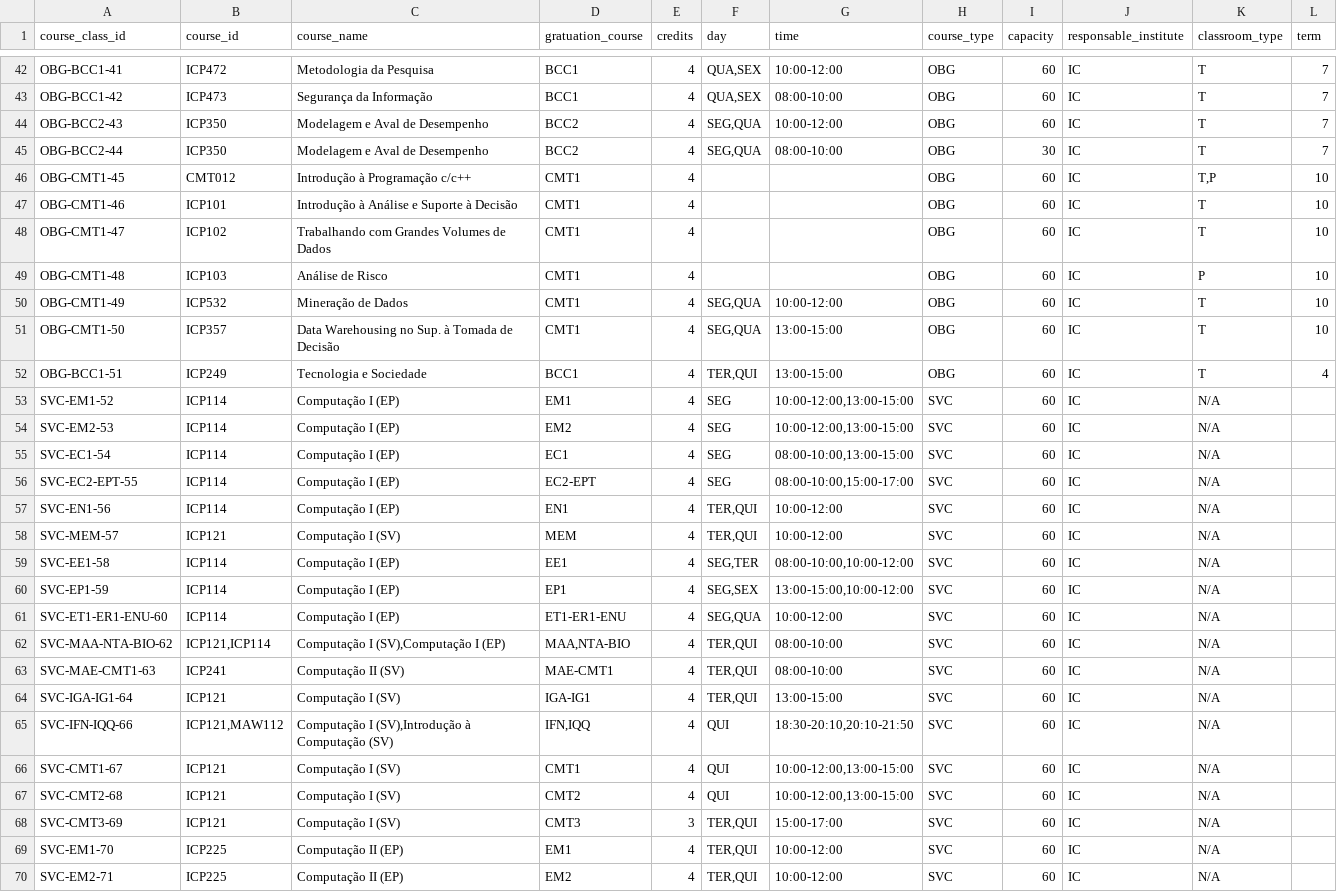
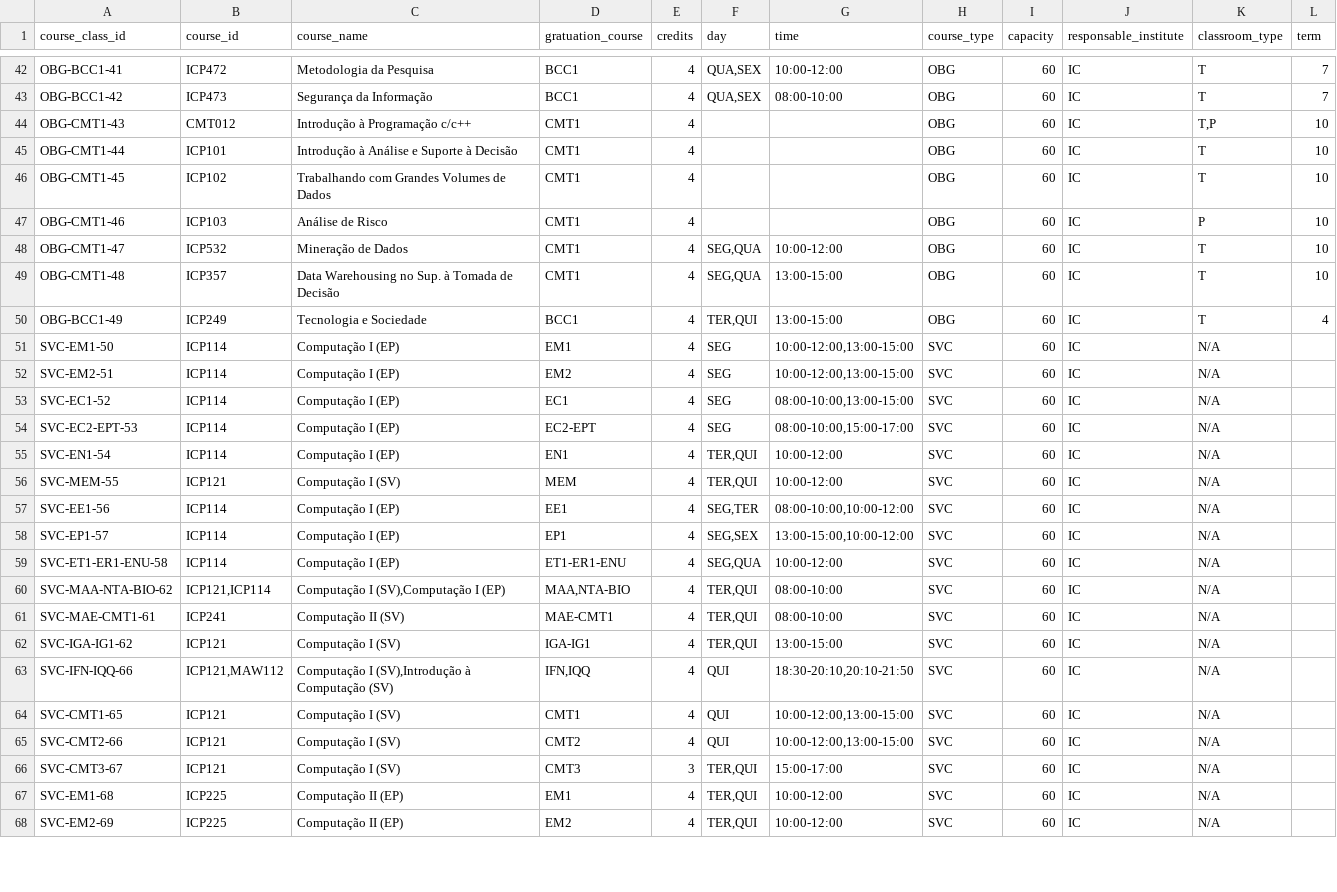
Before and after one commit to gabriellydeandrade/course_timetabling, a CSV file: cache/get_required_courses.csv, drawn as a sheet; only a part is shown, gaps mark what is left out; the diff covers the shown part only.

```diff
--- a/cache/get_required_courses.csv
+++ b/cache/get_required_courses.csv
@@ -43,28 +43,26 @@ OBG-BCC1-41,ICP472,Metodologia da Pesquisa,BCC1,4,"QUA,SEX",10:00-12:00,OBG,60,I
 OBG-BCC1-42,ICP473,Segurança da Informação,BCC1,4,"QUA,SEX",08:00-10:00,OBG,60,IC,T,7
-OBG-BCC2-43,ICP350,Modelagem e Aval de Desempenho,BCC2,4,"SEG,QUA",10:00-12:00,OBG,60,IC,T,7
-OBG-BCC2-44,ICP350,Modelagem e Aval de Desempenho,BCC2,4,"SEG,QUA",08:00-10:00,OBG,30,IC,T,7
-OBG-CMT1-45,CMT012,Introdução à Programação c/c++,CMT1,4,,,OBG,60,IC,"T,P",10
-OBG-CMT1-46,ICP101,Introdução à Análise e Suporte à Decisão,CMT1,4,,,OBG,60,IC,T,10
-OBG-CMT1-47,ICP102,Trabalhando com Grandes Volumes de Dados,CMT1,4,,,OBG,60,IC,T,10
-OBG-CMT1-48,ICP103,Análise de Risco,CMT1,4,,,OBG,60,IC,P,10
-OBG-CMT1-49,ICP532,Mineração de Dados,CMT1,4,"SEG,QUA",10:00-12:00,OBG,60,IC,T,10
-OBG-CMT1-50,ICP357,Data Warehousing no Sup. à Tomada de Decisão,CMT1,4,"SEG,QUA",13:00-15:00,OBG,60,IC,T,10
-OBG-BCC1-51,ICP249,Tecnologia e Sociedade	,BCC1,4,"TER,QUI",13:00-15:00,OBG,60,IC,T,4
-SVC-EM1-52,ICP114,Computação I (EP),EM1,4,SEG,"10:00-12:00,13:00-15:00",SVC,60,IC,N/A,
-SVC-EM2-53,ICP114,Computação I (EP),EM2,4,SEG,"10:00-12:00,13:00-15:00",SVC,60,IC,N/A,
-SVC-EC1-54,ICP114,Computação I (EP),EC1,4,SEG,"08:00-10:00,13:00-15:00",SVC,60,IC,N/A,
-SVC-EC2-EPT-55,ICP114,Computação I (EP),EC2-EPT,4,SEG,"08:00-10:00,15:00-17:00",SVC,60,IC,N/A,
-SVC-EN1-56,ICP114,Computação I (EP),EN1,4,"TER,QUI",10:00-12:00,SVC,60,IC,N/A,
-SVC-MEM-57,ICP121,Computação I (SV),MEM,4,"TER,QUI",10:00-12:00,SVC,60,IC,N/A,
-SVC-EE1-58,ICP114,Computação I (EP),EE1,4,"SEG,TER","08:00-10:00,10:00-12:00",SVC,60,IC,N/A,
-SVC-EP1-59,ICP114,Computação I (EP),EP1,4,"SEG,SEX","13:00-15:00,10:00-12:00",SVC,60,IC,N/A,
-SVC-ET1-ER1-ENU-60,ICP114,Computação I (EP),ET1-ER1-ENU,4,"SEG,QUA",10:00-12:00,SVC,60,IC,N/A,
+OBG-CMT1-43,CMT012,Introdução à Programação c/c++,CMT1,4,,,OBG,60,IC,"T,P",10
+OBG-CMT1-44,ICP101,Introdução à Análise e Suporte à Decisão,CMT1,4,,,OBG,60,IC,T,10
+OBG-CMT1-45,ICP102,Trabalhando com Grandes Volumes de Dados,CMT1,4,,,OBG,60,IC,T,10
+OBG-CMT1-46,ICP103,Análise de Risco,CMT1,4,,,OBG,60,IC,P,10
+OBG-CMT1-47,ICP532,Mineração de Dados,CMT1,4,"SEG,QUA",10:00-12:00,OBG,60,IC,T,10
+OBG-CMT1-48,ICP357,Data Warehousing no Sup. à Tomada de Decisão,CMT1,4,"SEG,QUA",13:00-15:00,OBG,60,IC,T,10
+OBG-BCC1-49,ICP249,Tecnologia e Sociedade	,BCC1,4,"TER,QUI",13:00-15:00,OBG,60,IC,T,4
+SVC-EM1-50,ICP114,Computação I (EP),EM1,4,SEG,"10:00-12:00,13:00-15:00",SVC,60,IC,N/A,
+SVC-EM2-51,ICP114,Computação I (EP),EM2,4,SEG,"10:00-12:00,13:00-15:00",SVC,60,IC,N/A,
+SVC-EC1-52,ICP114,Computação I (EP),EC1,4,SEG,"08:00-10:00,13:00-15:00",SVC,60,IC,N/A,
+SVC-EC2-EPT-53,ICP114,Computação I (EP),EC2-EPT,4,SEG,"08:00-10:00,15:00-17:00",SVC,60,IC,N/A,
+SVC-EN1-54,ICP114,Computação I (EP),EN1,4,"TER,QUI",10:00-12:00,SVC,60,IC,N/A,
+SVC-MEM-55,ICP121,Computação I (SV),MEM,4,"TER,QUI",10:00-12:00,SVC,60,IC,N/A,
+SVC-EE1-56,ICP114,Computação I (EP),EE1,4,"SEG,TER","08:00-10:00,10:00-12:00",SVC,60,IC,N/A,
+SVC-EP1-57,ICP114,Computação I (EP),EP1,4,"SEG,SEX","13:00-15:00,10:00-12:00",SVC,60,IC,N/A,
+SVC-ET1-ER1-ENU-58,ICP114,Computação I (EP),ET1-ER1-ENU,4,"SEG,QUA",10:00-12:00,SVC,60,IC,N/A,
 SVC-MAA-NTA-BIO-62,"ICP121,ICP114","Computação I (SV),Computação I (EP)","MAA,NTA-BIO",4,"TER,QUI",08:00-10:00,SVC,60,IC,N/A,
-SVC-MAE-CMT1-63,ICP241,Computação II (SV),MAE-CMT1,4,"TER,QUI",08:00-10:00,SVC,60,IC,N/A,
-SVC-IGA-IG1-64,ICP121,Computação I (SV),IGA-IG1,4,"TER,QUI",13:00-15:00,SVC,60,IC,N/A,
+SVC-MAE-CMT1-61,ICP241,Computação II (SV),MAE-CMT1,4,"TER,QUI",08:00-10:00,SVC,60,IC,N/A,
+SVC-IGA-IG1-62,ICP121,Computação I (SV),IGA-IG1,4,"TER,QUI",13:00-15:00,SVC,60,IC,N/A,
 SVC-IFN-IQQ-66,"ICP121,MAW112","Computação I (SV),Introdução à Computação (SV)","IFN,IQQ",4,QUI,"18:30-20:10,20:10-21:50",SVC,60,IC,N/A,
-SVC-CMT1-67,ICP121,Computação I (SV),CMT1,4,QUI,"10:00-12:00,13:00-15:00",SVC,60,IC,N/A,
-SVC-CMT2-68,ICP121,Computação I (SV),CMT2,4,QUI,"10:00-12:00,13:00-15:00",SVC,60,IC,N/A,
-SVC-CMT3-69,ICP121,Computação I (SV),CMT3,3,"TER,QUI",15:00-17:00,SVC,60,IC,N/A,
-SVC-EM1-70,ICP225,Computação II (EP),EM1,4,"TER,QUI",10:00-12:00,SVC,60,IC,N/A,
-SVC-EM2-71,ICP225,Computação II (EP),EM2,4,"TER,QUI",10:00-12:00,SVC,60,IC,N/A,
+SVC-CMT1-65,ICP121,Computação I (SV),CMT1,4,QUI,"10:00-12:00,13:00-15:00",SVC,60,IC,N/A,
+SVC-CMT2-66,ICP121,Computação I (SV),CMT2,4,QUI,"10:00-12:00,13:00-15:00",SVC,60,IC,N/A,
+SVC-CMT3-67,ICP121,Computação I (SV),CMT3,3,"TER,QUI",15:00-17:00,SVC,60,IC,N/A,
+SVC-EM1-68,ICP225,Computação II (EP),EM1,4,"TER,QUI",10:00-12:00,SVC,60,IC,N/A,
+SVC-EM2-69,ICP225,Computação II (EP),EM2,4,"TER,QUI",10:00-12:00,SVC,60,IC,N/A,
```
Also changed, not shown: 18 edited cells elsewhere in this file, course_timetabling/results/timeschedule.csv, 4 other files.
